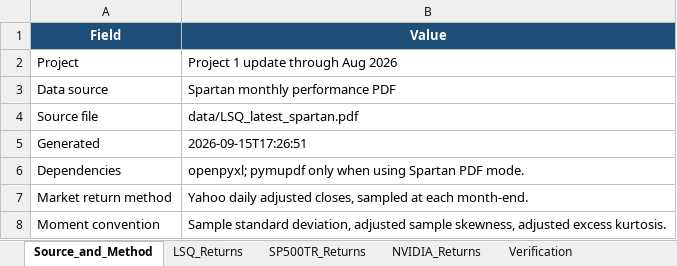
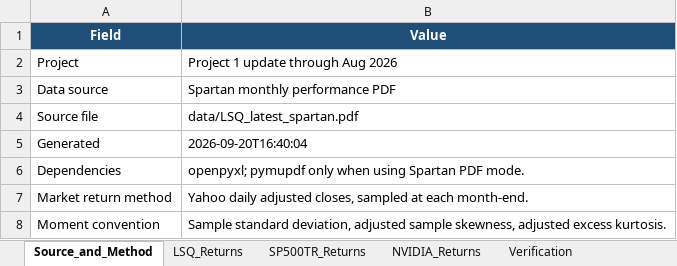
Before and after one commit to Harman6139/lsq-project1-automation, an Excel workbook: Project_1_May2026_Update.xlsx, sheet Source_and_Method, drawn as a sheet; values as stored, in another font and other column widths than the file's, no borders; the diff names each change by its address in the sheet, - before the commit and + after, or states it on an @@ line.

```diff
--- a/Project_1_May2026_Update.xlsx (sheet Source_and_Method)
+++ b/Project_1_May2026_Update.xlsx (sheet Source_and_Method)
-B5 (Value): 2026-09-15T17:26:51
+B5 (Value): 2026-09-20T16:40:04
```
Also changed, not shown: sheet NVIDIA_Returns, sheet Updated_Table_4, sheet MPPM, isolated_excel/LSQ Returns - Current.xlsx, isolated_excel/MPPM Recalculation.xlsx, 15 other files.
